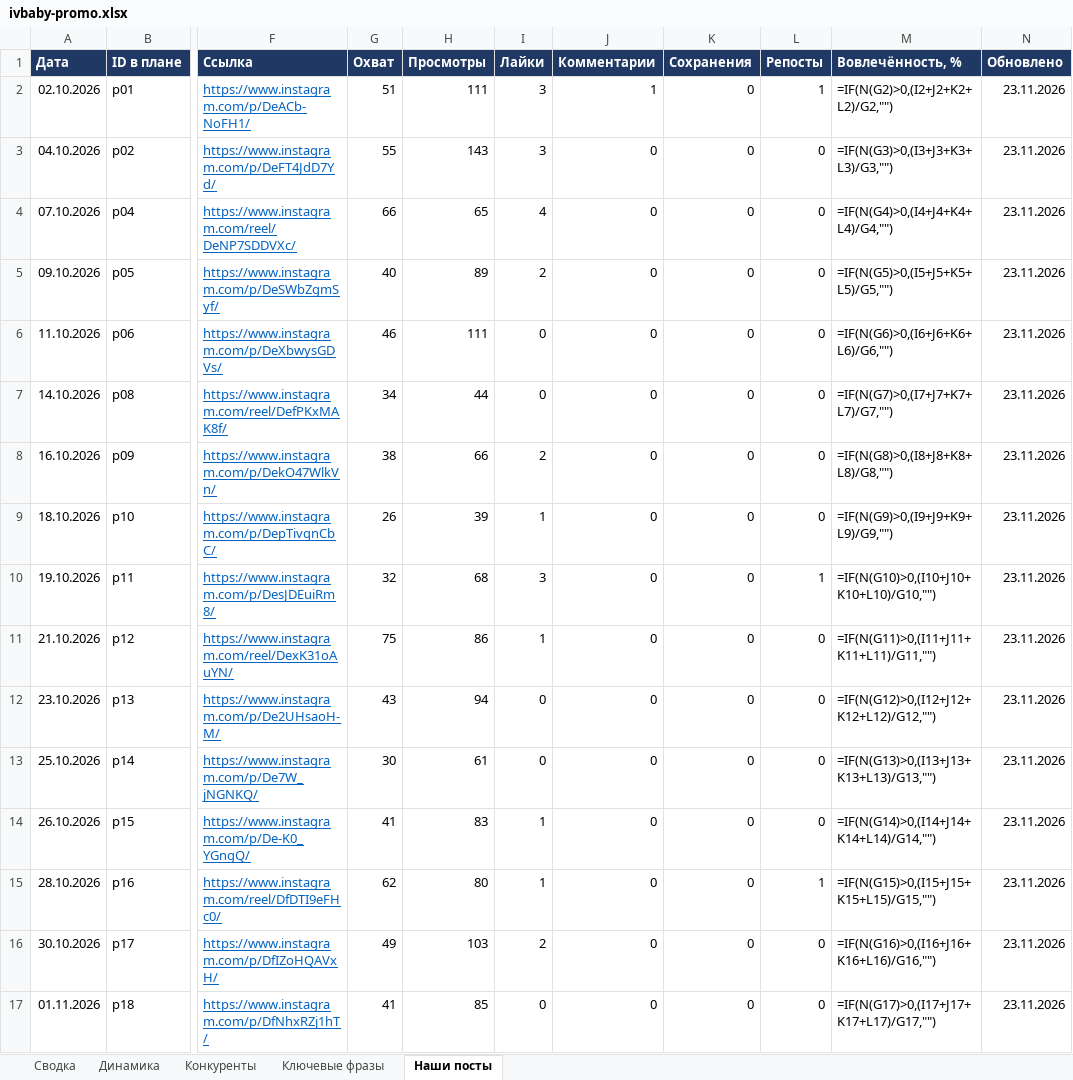
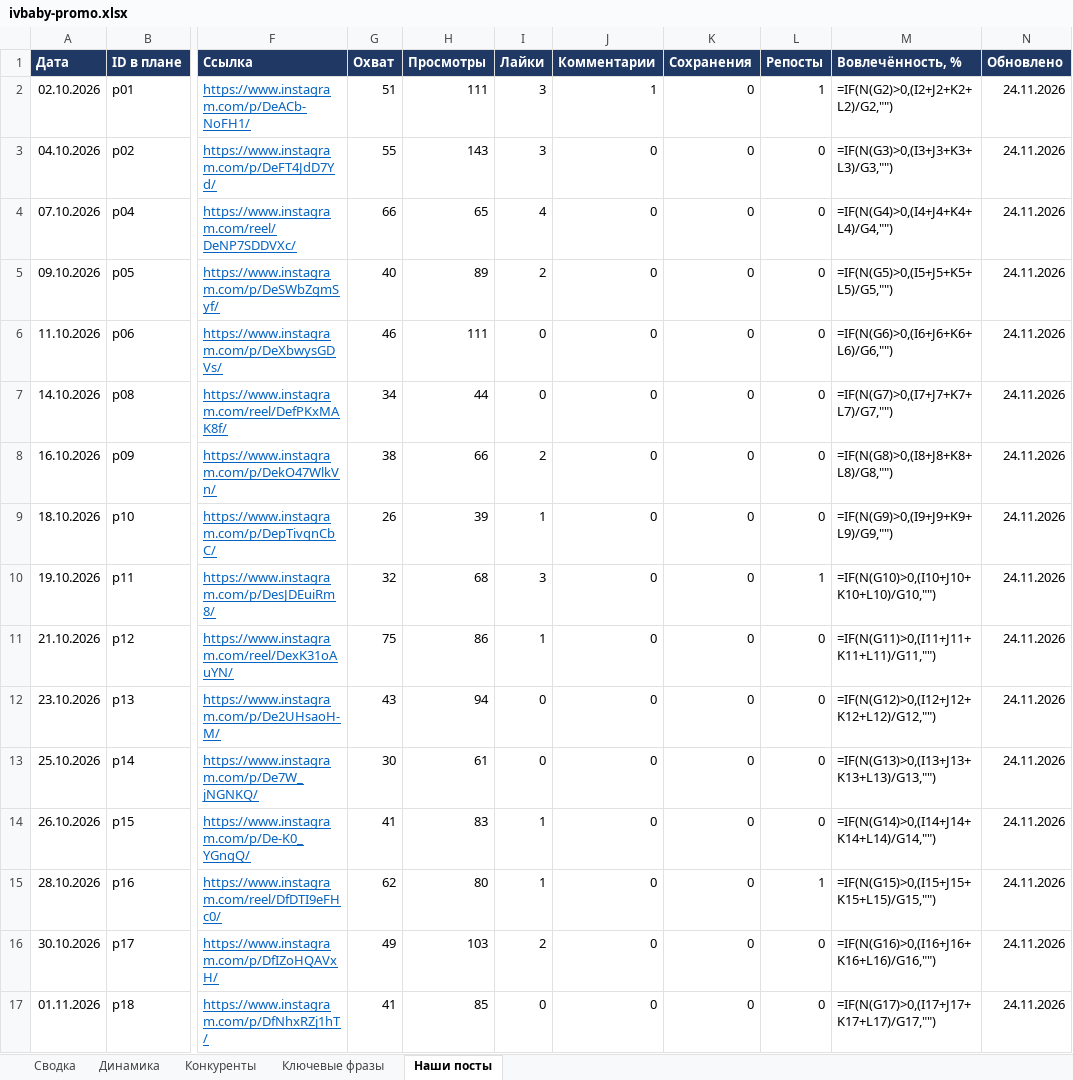
Before and after one commit to AnatolyM37/ivbaby-media, an Excel workbook: bot/ivbaby-promo.xlsx, sheet Наши посты, drawn as a sheet; only a part is shown, gaps mark what is left out; values as stored, in another font and other column widths than the file's, no borders; formulas without a stored value are shown as written; the diff names each change by its address in the sheet, - before the commit and + after, or states it on an @@ line.

Commit message:
Посты Instagram и Telegram: 2026-11-24

```diff
--- a/bot/ivbaby-promo.xlsx (sheet Наши посты)
+++ b/bot/ivbaby-promo.xlsx (sheet Наши посты)
-N2:N17 (Обновлено): 23.11.2026
+N2:N17 (Обновлено): 24.11.2026
```
Also changed, not shown: sheet Динамика, charts or pictures.
